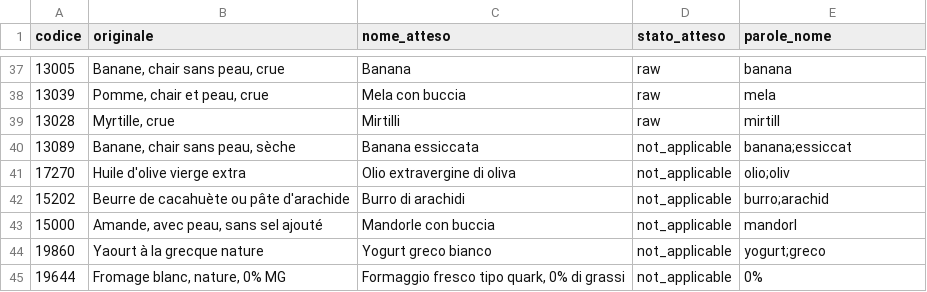
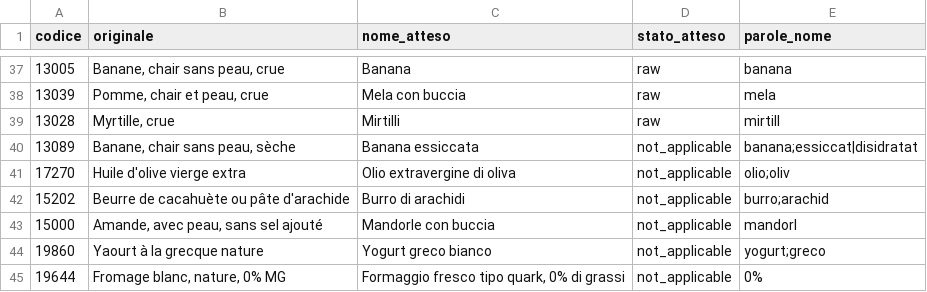
Before and after one commit to Enric0-Balb0/tara, a CSV file: pipelines/catalog/data/eval/traduzioni.csv, drawn as a sheet; only a part is shown, gaps mark what is left out.

Commit message:
feat(catalog): improve name translation after the first model evaluation
The first real evaluation on Gemini showed the model putting the state in
the name ("Uovo crudo") and skipping foods, and runs that looked frozen.

- Prompt traduzione-v2: state terms are no longer suggested for the name;
  cooking methods are suggested for the cooking field; examples come from
  outside the eval set, and a test keeps it that way.
- A second request for foods the model skipped; duplicate aliases dropped
  silently; "null" strings read as no value; cooking methods in the name
  flagged ("Ceci lessati"), prepositions excluded ("alla carbonara").
- Temperature 0: two runs of the same model now give the same result.
- Retries and batch progress are printed as they happen, the Pydantic AI
  banner is hidden and output is UTF-8 on Windows.
- Required words in the eval set accept equivalent alternatives.
- Default model in .env.example: gemini-3.1-flash-lite, chosen with the
  evaluation (gemini-2.5-flash is no longer available to new users).

```diff
--- a/pipelines/catalog/data/eval/traduzioni.csv
+++ b/pipelines/catalog/data/eval/traduzioni.csv
@@ -39,3 +39,3 @@ codice,originale,nome_atteso,stato_atteso,parole_nome
 13028,"Myrtille, crue",Mirtilli,raw,mirtill
-13089,"Banane, chair sans peau, sèche",Banana essiccata,not_applicable,banana;essiccat
+13089,"Banane, chair sans peau, sèche",Banana essiccata,not_applicable,banana;essiccat|disidratat
 17270,Huile d'olive vierge extra,Olio extravergine di oliva,not_applicable,olio;oliv
```
Also changed, not shown: 8 other files.
